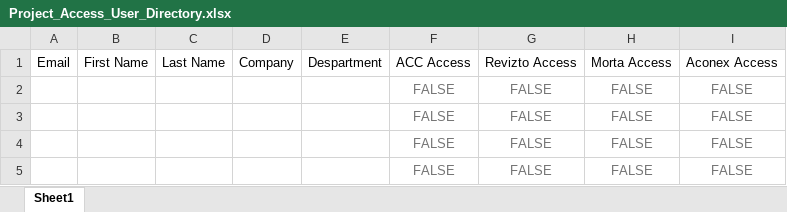
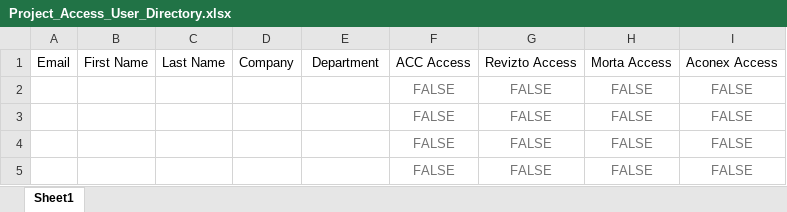
Before and after one commit to OmrMag/digitalCockpit, an Excel workbook: static/Project_Access_User_Directory.xlsx, sheet Sheet1, drawn as a sheet; only a part is shown; values as stored, in another font and other column widths than the file's, no borders; the diff names each change by its address in the sheet, - before the commit and + after, or states it on an @@ line.

```diff
--- a/static/Project_Access_User_Directory.xlsx (sheet Sheet1)
+++ b/static/Project_Access_User_Directory.xlsx (sheet Sheet1)
-E1: Despartment
+E1: Department
```
Also changed, not shown: 1 other file.
